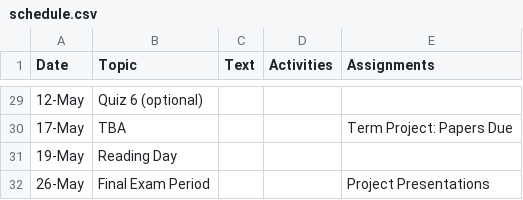
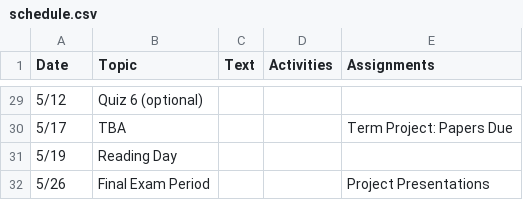
Before and after one commit to mphitchman/stats, a CSV file: schedule.csv, drawn as a sheet; only a part is shown, gaps mark what is left out; the diff covers the shown part only.

```diff
--- a/schedule.csv
+++ b/schedule.csv
@@ -29,4 +29,4 @@ Date,Topic,Text,Activities,Assignments
-12-May,Quiz 6 (optional),,,
-17-May,TBA,,,Term Project: Papers Due
-19-May,Reading Day,,,
-26-May,Final Exam Period,,,Project Presentations
+5/12,Quiz 6 (optional),,,
+5/17,TBA,,,Term Project: Papers Due
+5/19,Reading Day,,,
+5/26,Final Exam Period,,,Project Presentations
```
Also changed, not shown: 28 edited cells elsewhere in this file, 3 other files.
